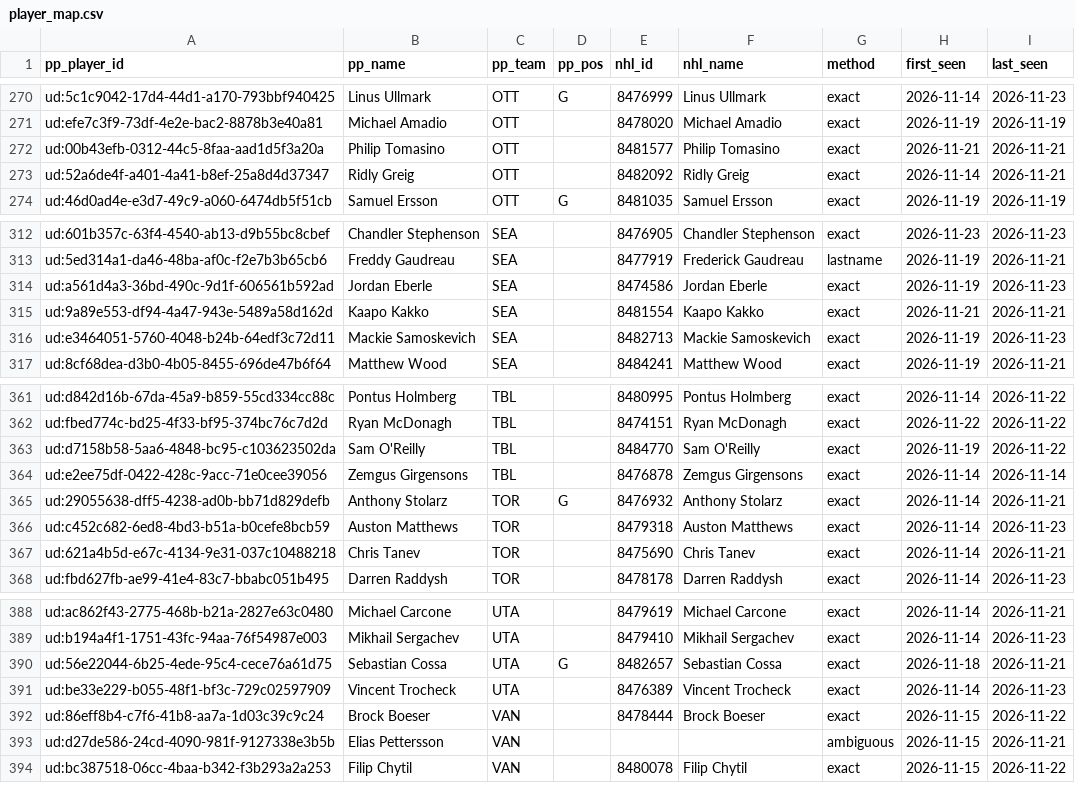
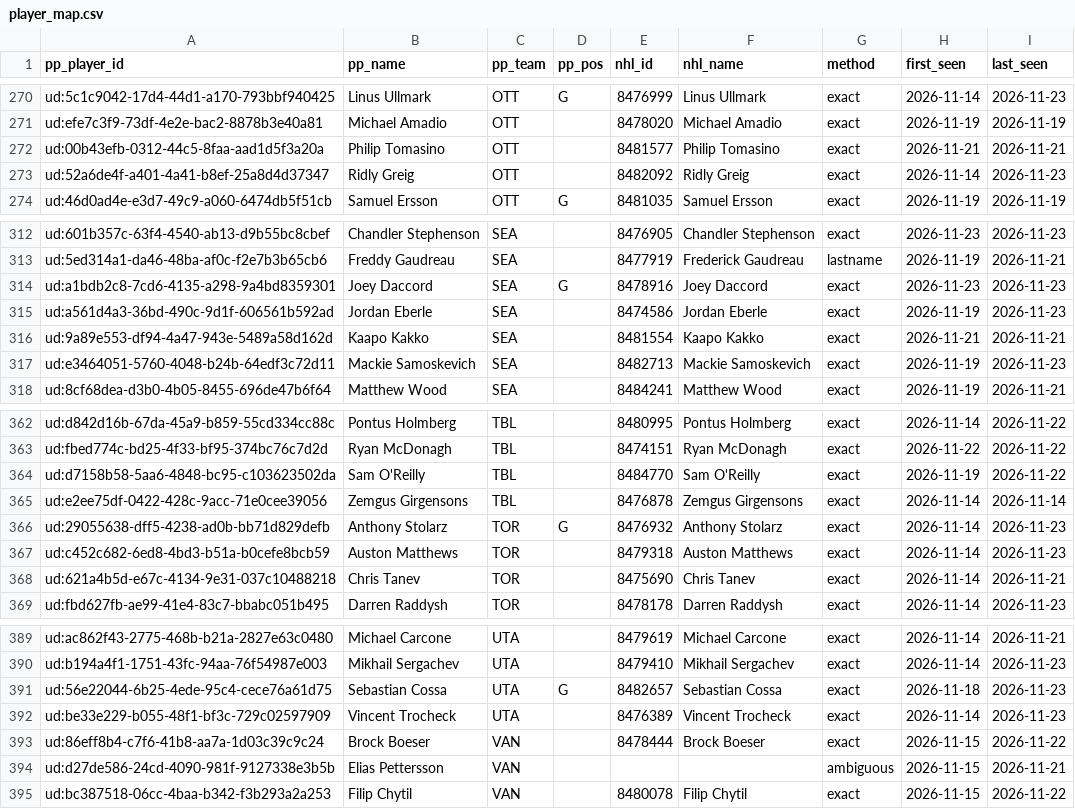
Before and after one commit to mileswilliams08/NHL-prop-model, a CSV file: data/underdog/player_map.csv, drawn as a sheet; only a part is shown, gaps mark what is left out.

```diff
--- a/data/underdog/player_map.csv
+++ b/data/underdog/player_map.csv
@@ -272,3 +272,3 @@ ud:efe7c3f9-73df-4e2e-bac2-8878b3e40a81,Michael Amadio,OTT,,8478020,Michael Amad
 ud:00b43efb-0312-44c5-8faa-aad1d5f3a20a,Philip Tomasino,OTT,,8481577,Philip Tomasino,exact,2026-11-21,2026-11-21
-ud:52a6de4f-a401-4a41-b8ef-25a8d4d37347,Ridly Greig,OTT,,8482092,Ridly Greig,exact,2026-11-14,2026-11-21
+ud:52a6de4f-a401-4a41-b8ef-25a8d4d37347,Ridly Greig,OTT,,8482092,Ridly Greig,exact,2026-11-14,2026-11-23
 ud:46d0ad4e-e3d7-49c9-a060-6474db5f51cb,Samuel Ersson,OTT,G,8481035,Samuel Ersson,exact,2026-11-19,2026-11-19
@@ -313,2 +313,3 @@ ud:601b357c-63f4-4540-ab13-d9b55bc8cbef,Chandler Stephenson,SEA,,8476905,Chandle
 ud:5ed314a1-da46-48ba-af0c-f2e7b3b65cb6,Freddy Gaudreau,SEA,,8477919,Frederick Gaudreau,lastname,2026-11-19,2026-11-21
+ud:a1bdb2c8-7cd6-4135-a298-9a4bd8359301,Joey Daccord,SEA,G,8478916,Joey Daccord,exact,2026-11-23,2026-11-23
 ud:a561d4a3-36bd-490c-9d1f-606561b592ad,Jordan Eberle,SEA,,8474586,Jordan Eberle,exact,2026-11-19,2026-11-23
@@ -364,3 +365,3 @@ ud:d7158b58-5aa6-4848-bc95-c103623502da,Sam O'Reilly,TBL,,8484770,Sam O'Reilly,e
 ud:e2ee75df-0422-428c-9acc-71e0cee39056,Zemgus Girgensons,TBL,,8476878,Zemgus Girgensons,exact,2026-11-14,2026-11-14
-ud:29055638-dff5-4238-ad0b-bb71d829defb,Anthony Stolarz,TOR,G,8476932,Anthony Stolarz,exact,2026-11-14,2026-11-21
+ud:29055638-dff5-4238-ad0b-bb71d829defb,Anthony Stolarz,TOR,G,8476932,Anthony Stolarz,exact,2026-11-14,2026-11-23
 ud:c452c682-6ed8-4bd3-b51a-b0cefe8bcb59,Auston Matthews,TOR,,8479318,Auston Matthews,exact,2026-11-14,2026-11-23
@@ -389,3 +390,3 @@ ud:ac862f43-2775-468b-b21a-2827e63c0480,Michael Carcone,UTA,,8479619,Michael Car
 ud:b194a4f1-1751-43fc-94aa-76f54987e003,Mikhail Sergachev,UTA,,8479410,Mikhail Sergachev,exact,2026-11-14,2026-11-23
-ud:56e22044-6b25-4ede-95c4-cece76a61d75,Sebastian Cossa,UTA,G,8482657,Sebastian Cossa,exact,2026-11-18,2026-11-21
+ud:56e22044-6b25-4ede-95c4-cece76a61d75,Sebastian Cossa,UTA,G,8482657,Sebastian Cossa,exact,2026-11-18,2026-11-23
 ud:be33e229-b055-48f1-bf3c-729c02597909,Vincent Trocheck,UTA,,8476389,Vincent Trocheck,exact,2026-11-14,2026-11-23
```
Also changed, not shown: data/combo_leg_map.csv, data/player_map.csv, 6 other files.
